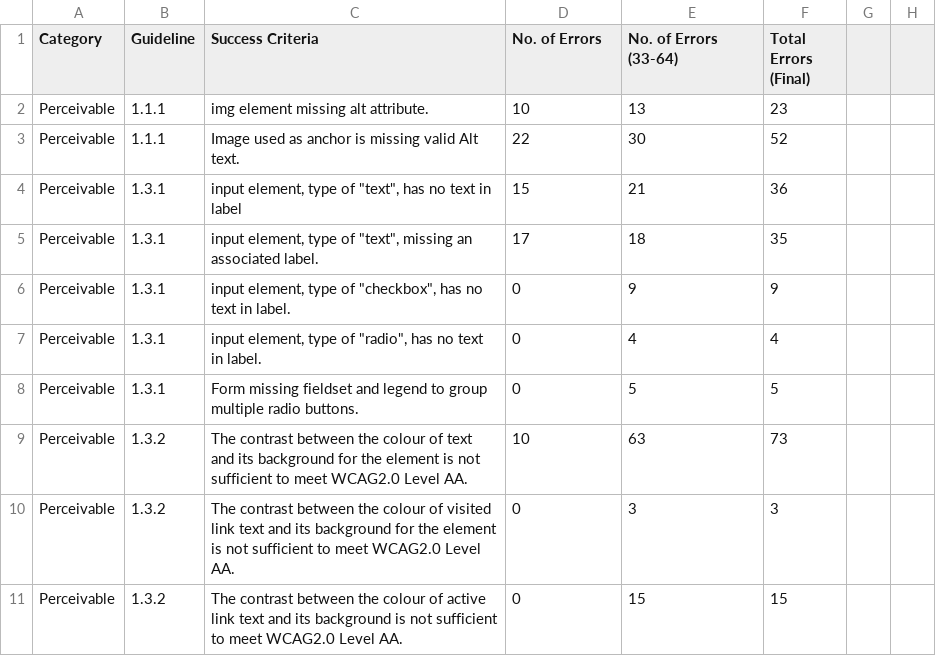
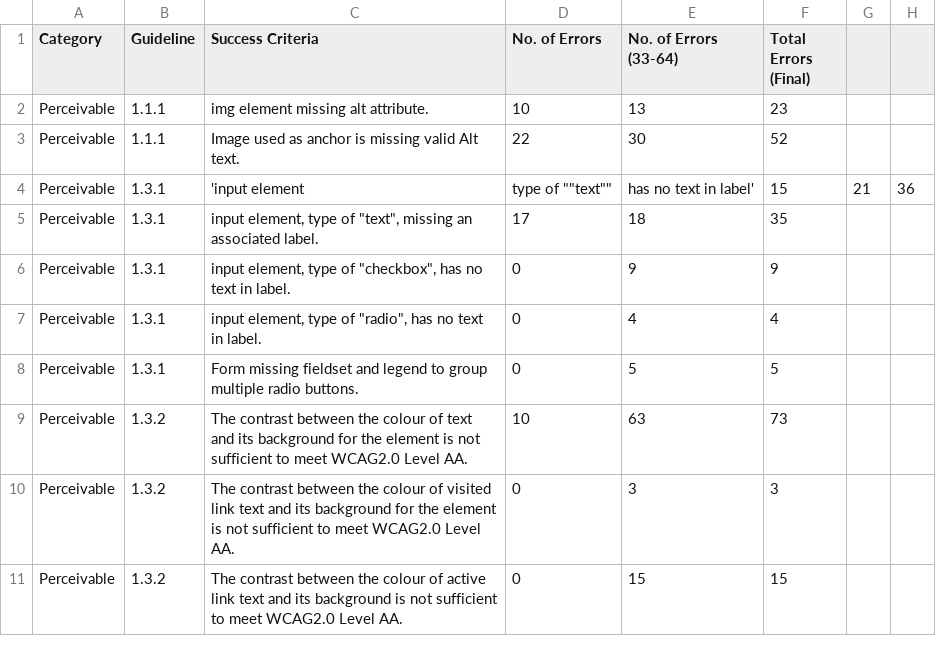
Before and after one commit to santosh1664/egovern, a CSV file: csv Files/Table6.csv, drawn as a sheet; only a part is shown.

Commit message:
Update Table6.csv
attempt to update

```diff
--- a/csv Files/Table6.csv
+++ b/csv Files/Table6.csv
@@ -3,3 +3,3 @@ Perceivable,1.1.1,img element missing alt attribute.,10,13,23
 Perceivable,1.1.1,Image used as anchor is missing valid Alt text.,22,30,52
-Perceivable,1.3.1,"input element, type of ""text"", has no text in label",15,21,36
+Perceivable,1.3.1,'input element, type of ""text"", has no text in label',15,21,36
 Perceivable,1.3.1,"input element, type of ""text"", missing an associated label.",17,18,35
```
